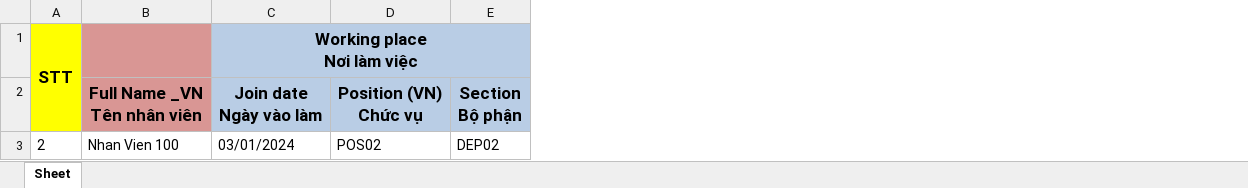
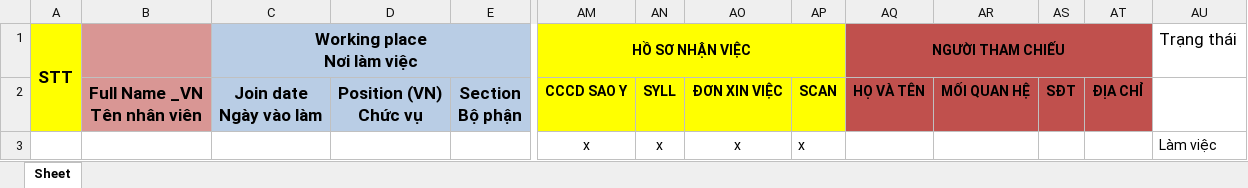
Before and after one commit to 123nghia/crmHanhChinhNhanSu, an Excel workbook: templateExport.xlsx, sheet Sheet, drawn as a sheet; only a part is shown, gaps mark what is left out; values as stored, in another font and other column widths than the file's, no borders; the diff covers the shown part only; the diff names each change by its address in the sheet, - before the commit and + after, or states it on an @@ line.

```diff
--- a/templateExport.xlsx (sheet Sheet)
+++ b/templateExport.xlsx (sheet Sheet)
+column AM, rows 1-3: HỒ SƠ NHẬN VIỆC | CCCD SAO Y | x
+column AN, rows 2-3: SYLL | x
+column AO, rows 2-3: ĐƠN XIN VIỆC | x
+column AP, rows 2-3: SCAN | x
+column AQ, rows 1-2: NGƯỜI THAM CHIẾU | HỌ VÀ TÊN
+column AR, row 2: MỐI QUAN HỆ
+column AS, row 2: SĐT
+column AT, row 2: ĐỊA CHỈ
+column AU, rows 1-3: Trạng thái |  | Làm việc
-A3: 2
+A3: (empty)
-B3: Nhan Vien 100
+B3: (empty)
-C3: 03/01/2024
+C3: (empty)
-D3: POS02
+D3: (empty)
-E3: DEP02
+E3: (empty)
```
Also changed, not shown: 29 edited cells elsewhere in this sheet, 20 other files.
